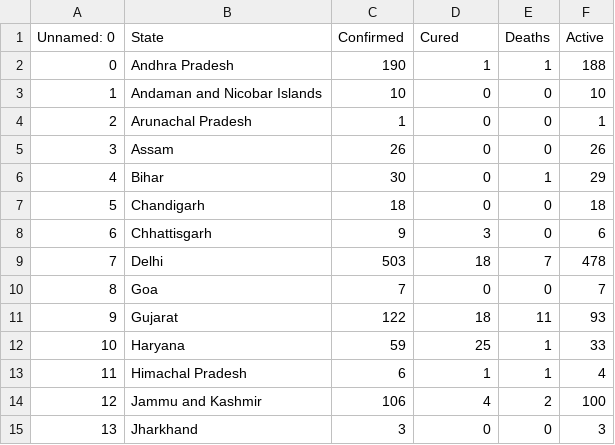
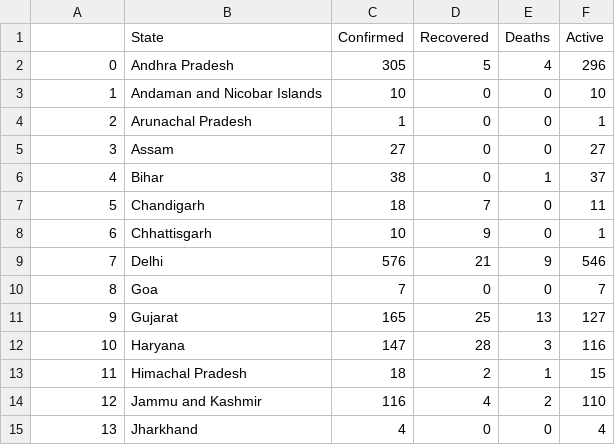
Before and after one commit to akshit00699/Covid19, a CSV file: prev.csv, drawn as a sheet; only a part is shown; the diff covers the shown part only; the diff names each change by its address in the sheet, - before the commit and + after, or states it on an @@ line.

Commit message:
Add files via upload

```diff
--- a/prev.csv
+++ b/prev.csv
@@ column A renumbered from row 1 down @@
-D1: Cured
+D1: Recovered
-C2 (Confirmed): 190
+C2 (Confirmed): 305
-D2 (Recovered): 1
+D2 (Recovered): 5
-E2 (Deaths): 1
+E2 (Deaths): 4
-F2 (Active): 188
+F2 (Active): 296
-C5 (Confirmed): 26
+C5 (Confirmed): 27
-F5 (Active): 26
+F5 (Active): 27
-C6 (Confirmed): 30
+C6 (Confirmed): 38
-F6 (Active): 29
+F6 (Active): 37
-D7 (Recovered): 0
+D7 (Recovered): 7
-F7 (Active): 18
+F7 (Active): 11
-C8 (Confirmed): 9
+C8 (Confirmed): 10
-D8 (Recovered): 3
+D8 (Recovered): 9
-F8 (Active): 6
+F8 (Active): 1
-C9 (Confirmed): 503
+C9 (Confirmed): 576
-D9 (Recovered): 18
+D9 (Recovered): 21
-E9 (Deaths): 7
+E9 (Deaths): 9
-F9 (Active): 478
+F9 (Active): 546
-C11 (Confirmed): 122
+C11 (Confirmed): 165
-D11 (Recovered): 18
+D11 (Recovered): 25
-E11 (Deaths): 11
+E11 (Deaths): 13
-F11 (Active): 93
+F11 (Active): 127
-C12 (Confirmed): 59
+C12 (Confirmed): 147
-D12 (Recovered): 25
+D12 (Recovered): 28
-E12 (Deaths): 1
+E12 (Deaths): 3
-F12 (Active): 33
+F12 (Active): 116
-C13 (Confirmed): 6
+C13 (Confirmed): 18
-D13 (Recovered): 1
+D13 (Recovered): 2
-F13 (Active): 4
+F13 (Active): 15
-C14 (Confirmed): 106
+C14 (Confirmed): 116
-F14 (Active): 100
+F14 (Active): 110
-C15 (Confirmed): 3
+C15 (Confirmed): 4
-F15 (Active): 3
+F15 (Active): 4
```
Also changed, not shown: 1 added row and 42 edited cells elsewhere in this file.
